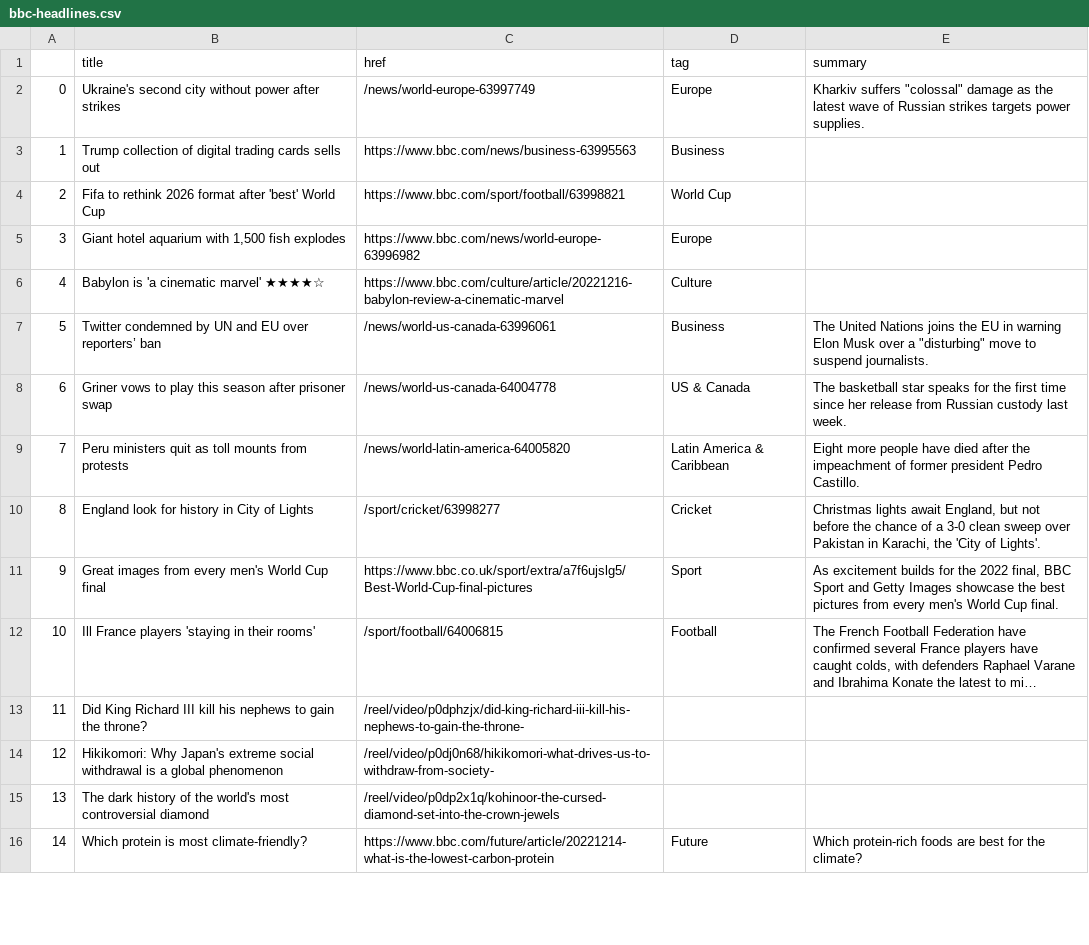
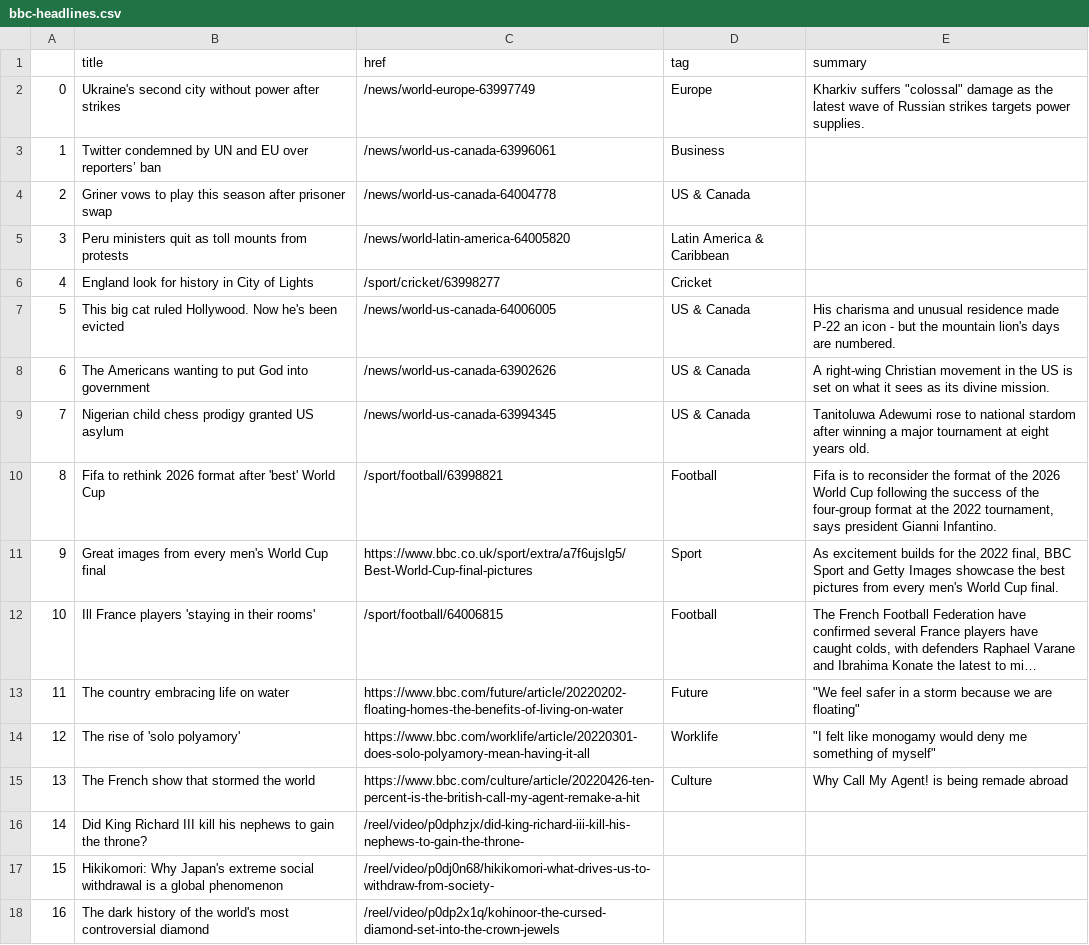
Before and after one commit to EMendy/Scraper_Info, a CSV file: bbc-headlines.csv, drawn as a sheet; only a part is shown; the shorter side is filled out with more unchanged rows; long unchanged cells end in …; removed rows and columns are numbered as before the commit, all else as after; the diff covers the shown part only; the diff names each change by its address in the sheet, - before the commit and + after, or states it on an @@ line.

```diff
--- a/bbc-headlines.csv
+++ b/bbc-headlines.csv
-row 3: 1 | Trump collection of digital trading cards sells out | https://www.bbc.com/news/business-63995563 | Business
-row 4: 2 | Fifa to rethink 2026 format after 'best' World Cup | https://www.bbc.com/sport/football/63998821 | World Cup
-row 5: 3 | Giant hotel aquarium with 1,500 fish explodes | https://www.bbc.com/news/world-europe-63996982 | Europe
-row 6: 4 | Babylon is 'a cinematic marvel' ★★★★☆ | https://www.bbc.com/culture/article/20221216-babylon-review-a-cinematic-marvel | Culture
@@ column A renumbered between rows 3 and 39 @@
-E3 (summary): The United Nations joins the EU in warning Elon Musk over a "disturbing" move to suspend journalists.
+E3 (summary): (empty)
-E4 (summary): The basketball star speaks for the first time since her release from Russian custody last week.
+E4 (summary): (empty)
-E5 (summary): Eight more people have died after the impeachment of former president Pedro Castillo.
+E5 (summary): (empty)
-E6 (summary): Christmas lights await England, but not before the chance of a 3-0 clean sweep over Pakistan in Karachi, the 'City of Lights'.
+E6 (summary): (empty)
+row 7: 5 | This big cat ruled Hollywood. Now he's been evicted | /news/world-us-canada-64006005 | US & Canada | His charisma and unusual residence made P-22 an icon - but the mountain lion's days are numbered.
+row 8: 6 | The Americans wanting to put God into government | /news/world-us-canada-63902626 | US & Canada | A right-wing Christian movement in the US is set on what it sees as its divine mission.
+row 9: 7 | Nigerian child chess prodigy granted US asylum | /news/world-us-canada-63994345 | US & Canada | Tanitoluwa Adewumi rose to national stardom after winning a major tournament at eight years old.
+row 10: 8 | Fifa to rethink 2026 format after 'best' World Cup | /sport/football/63998821 | Football | Fifa is to reconsider the format of the 2026 World Cup following the success of the four-group format at the 2022 tournament, says president Gianni Infantino.
+row 13: 11 | The country embracing life on water | https://www.bbc.com/future/article/20220202-floating-homes-the-benefits-of-living-on-water | Future | "We feel safer in a storm because we are floating"
+row 14: 12 | The rise of 'solo polyamory' | https://www.bbc.com/worklife/article/20220301-does-solo-polyamory-mean-having-it-all | Worklife | "I felt like monogamy would deny me something of myself"
+row 15: 13 | The French show that stormed the world | https://www.bbc.com/culture/article/20220426-ten-percent-is-the-british-call-my-agent-remake-a-hit | Culture | Why Call My Agent! is being remade abroad
```
Also changed, not shown: 8 added rows, 8 removed rows, 2 moved rows and 1 edited cell elsewhere in this file.
